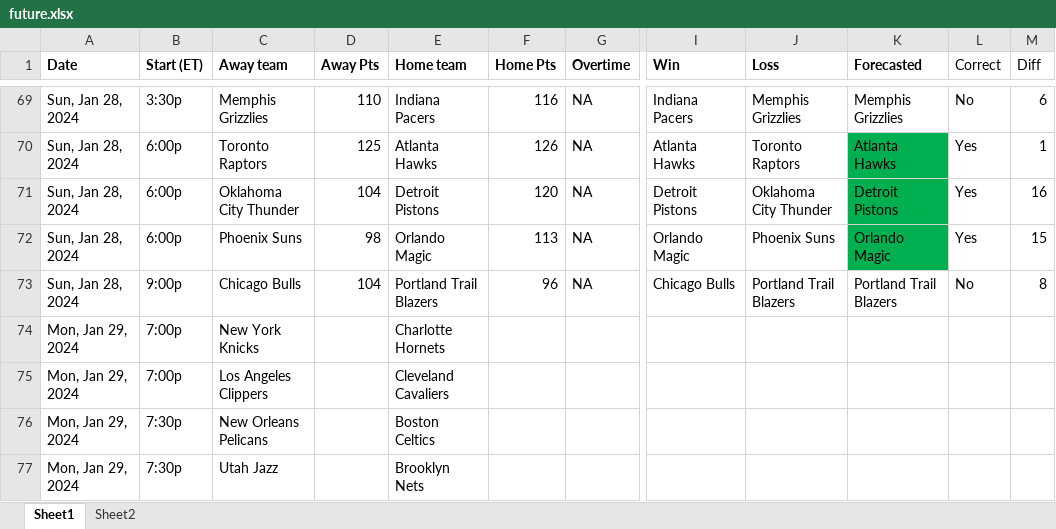
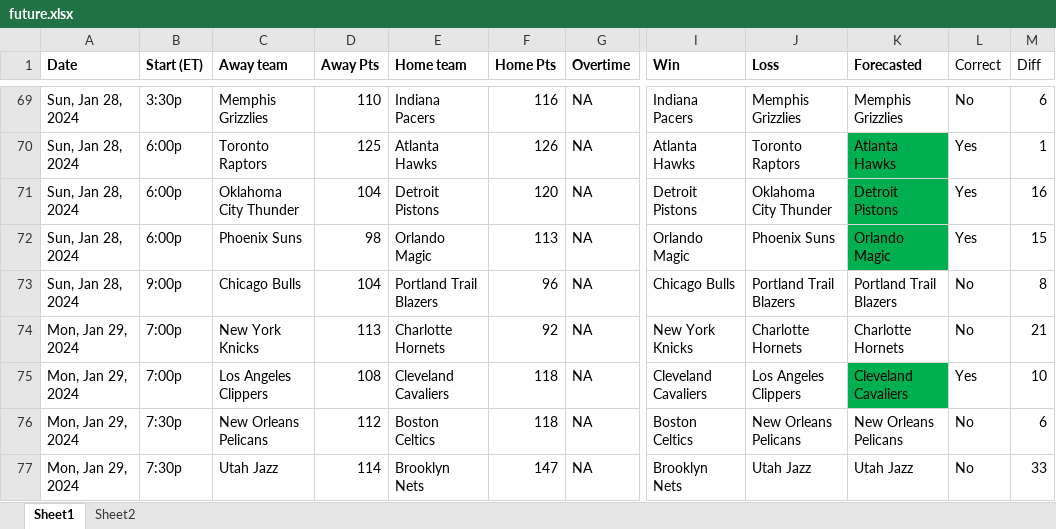
Before and after one commit to ballgorithm/NBA_Projections, an Excel workbook: future.xlsx, sheet Sheet1, drawn as a sheet; only a part is shown, gaps mark what is left out; values as stored, in another font and other column widths than the file's, no borders; the diff covers the shown part only; the diff names each change by its address in the sheet, - before the commit and + after, or states it on an @@ line.

Commit message:
modified:   NBA2324.xlsx modified:   accuracy.ipynb modified:   future.xlsx modified:   nba_forecast.ipynb

```diff
--- a/future.xlsx (sheet Sheet1)
+++ b/future.xlsx (sheet Sheet1)
-D74 (Away Pts): (empty)
+D74 (Away Pts): 113
-F74 (Home Pts): (empty)
+F74 (Home Pts): 92
-G74:G77 (Overtime): (empty)
+G74:G77 (Overtime): NA
-I74 (Win): (empty)
+I74 (Win): New York Knicks
-J74 (Loss): (empty)
+J74 (Loss): Charlotte Hornets
-K74 (Forecasted): (empty)
+K74 (Forecasted): Charlotte Hornets
-L74 (Correct): (empty)
+L74 (Correct): No
-M74 (Diff): (empty)
+M74 (Diff): 21
-D75 (Away Pts): (empty)
+D75 (Away Pts): 108
-F75:F76 (Home Pts): (empty)
+F75:F76 (Home Pts): 118
-I75 (Win): (empty)
+I75 (Win): Cleveland Cavaliers
-J75 (Loss): (empty)
+J75 (Loss): Los Angeles Clippers
-K75 (Forecasted): (empty)
+K75 (Forecasted): Cleveland Cavaliers
-K75 fill: none
+K75 fill: #00B050
-L75 (Correct): (empty)
+L75 (Correct): Yes
-M75 (Diff): (empty)
+M75 (Diff): 10
-D76 (Away Pts): (empty)
+D76 (Away Pts): 112
-I76 (Win): (empty)
+I76 (Win): Boston Celtics
-J76 (Loss): (empty)
+J76 (Loss): New Orleans Pelicans
-K76 (Forecasted): (empty)
+K76 (Forecasted): New Orleans Pelicans
-L76:L77 (Correct): (empty)
+L76:L77 (Correct): No
-M76 (Diff): (empty)
+M76 (Diff): 6
-D77 (Away Pts): (empty)
+D77 (Away Pts): 114
-F77 (Home Pts): (empty)
+F77 (Home Pts): 147
-I77 (Win): (empty)
+I77 (Win): Brooklyn Nets
-J77 (Loss): (empty)
+J77 (Loss): Utah Jazz
-K77 (Forecasted): (empty)
+K77 (Forecasted): Utah Jazz
-M77 (Diff): (empty)
+M77 (Diff): 33
```
Also changed, not shown: 64 edited cells and cell formats elsewhere in this sheet, sheet Sheet2, charts or pictures, NBA2324.xlsx, 2 other files.
